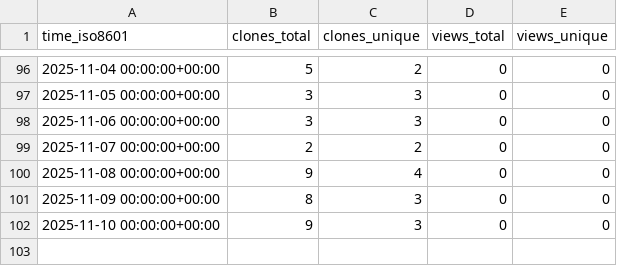
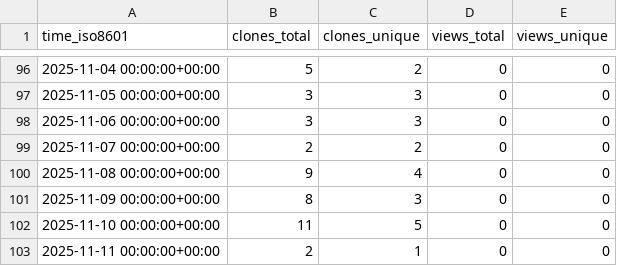
Before and after one commit to peff74/ESP32_TFA_Drop_Rain_Gauge_Decoder, a CSV file: peff74/ESP32_TFA_Drop_Rain_Gauge_Decoder/ghrs-data/views_clones_aggregate.csv, drawn as a sheet; only a part is shown, gaps mark what is left out.

```diff
--- a/peff74/ESP32_TFA_Drop_Rain_Gauge_Decoder/ghrs-data/views_clones_aggregate.csv
+++ b/peff74/ESP32_TFA_Drop_Rain_Gauge_Decoder/ghrs-data/views_clones_aggregate.csv
@@ -101,2 +101,3 @@ time_iso8601,clones_total,clones_unique,views_total,views_unique
 2025-11-09 00:00:00+00:00,8,3,0,0
-2025-11-10 00:00:00+00:00,9,3,0,0
+2025-11-10 00:00:00+00:00,11,5,0,0
+2025-11-11 00:00:00+00:00,2,1,0,0
```
Also changed, not shown: 1 other file.
